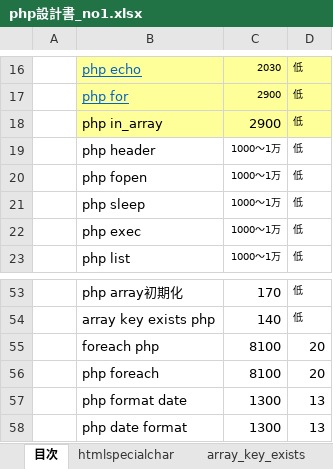
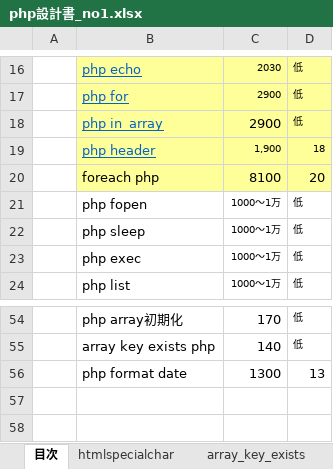
Before and after one commit to soshi16/demo2, an Excel workbook: 記事設計/php設計書_no1.xlsx, sheet 目次, drawn as a sheet; only a part is shown, gaps mark what is left out; values as stored, in another font and other column widths than the file's, no borders; removed rows and columns are numbered as before the commit, all else as after; the diff names each change by its address in the sheet, - before the commit and + after, or states it on an @@ line.

```diff
--- a/記事設計/php設計書_no1.xlsx (sheet 目次)
+++ b/記事設計/php設計書_no1.xlsx (sheet 目次)
@@ B18:B19 underline: off → on, text colour: black → #0563C1 @@
-B19:D19 fill: none
+B19:D19 fill: #FFFF99
-C19: 1000～1万
+C19: 1,900
-D19: 低
+D19: 18
@@ row 55 moved to row 20: foreach php @@
-row 56:  | php foreach | 8100 | 20
-row 58:  | php date format | 1300 | 13
```
Also changed, not shown: other sheet tabs.
